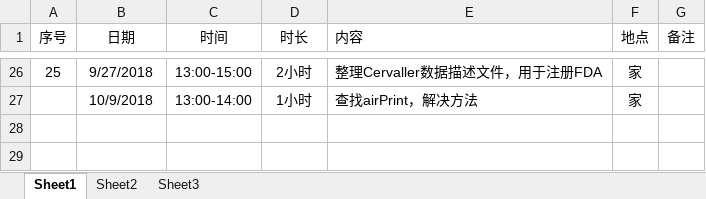
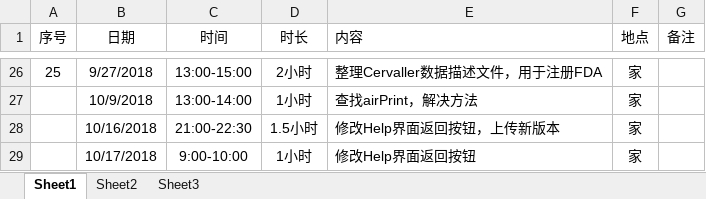
Before and after one commit to Jiawei310/NuoZhiJia, an Excel workbook: 宋佳伟加班.xlsx, sheet Sheet1, drawn as a sheet; only a part is shown, gaps mark what is left out; values as stored, in another font and other column widths than the file's, no borders; the diff names each change by its address in the sheet, - before the commit and + after, or states it on an @@ line.

```diff
--- a/宋佳伟加班.xlsx (sheet Sheet1)
+++ b/宋佳伟加班.xlsx (sheet Sheet1)
+row 28:  | 10/16/2018 | 21:00-22:30 | 1.5小时 | 修改Help界面返回按钮，上传新版本 | 家
+row 29:  | 10/17/2018 | 9:00-10:00 | 1小时 | 修改Help界面返回按钮 | 家
```
Also changed, not shown: 3 other files.
